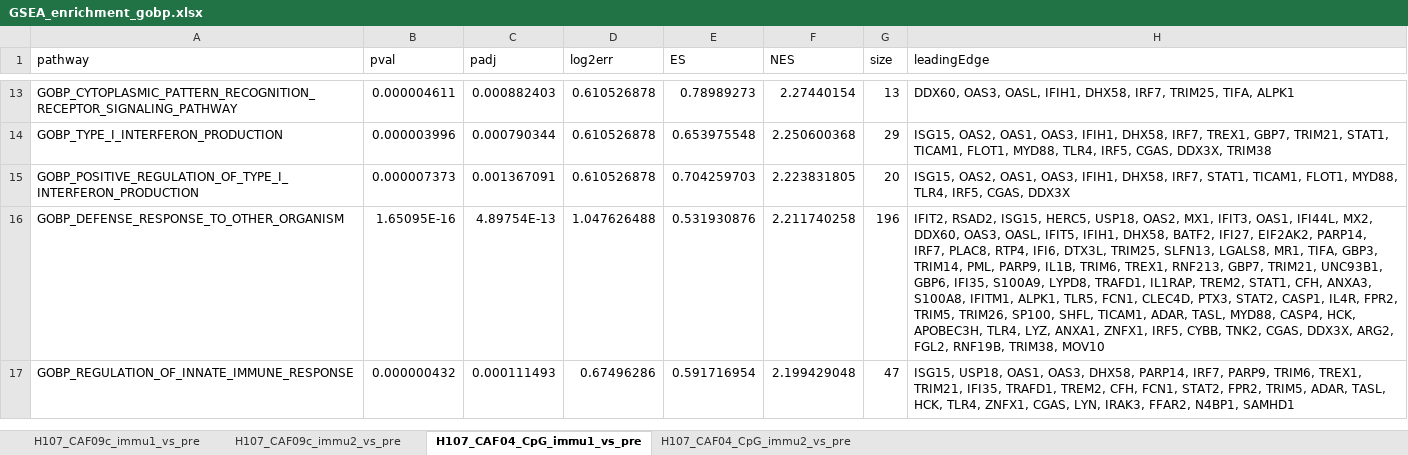
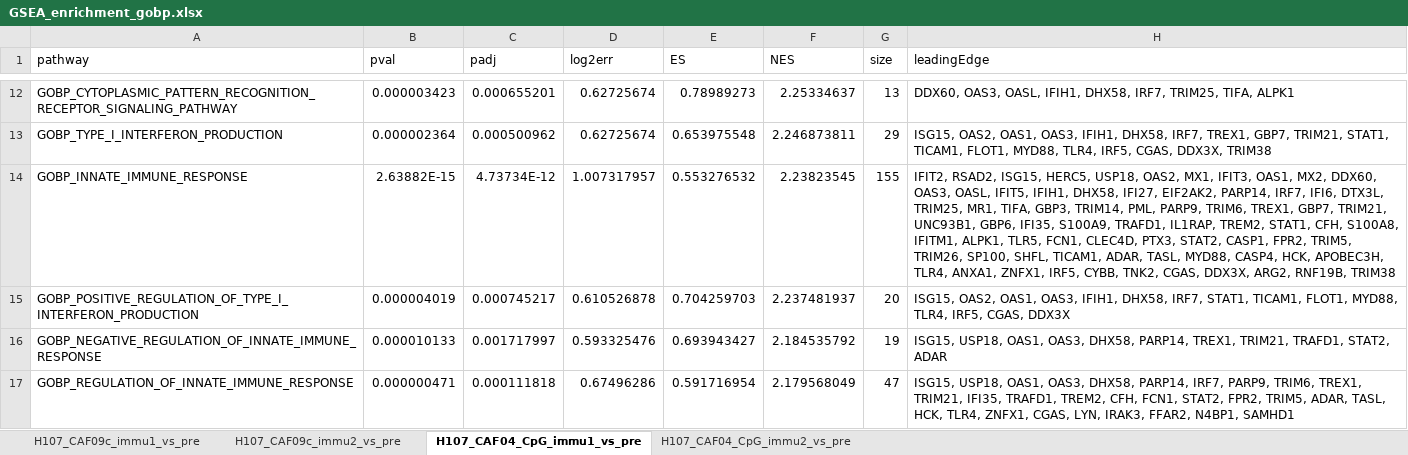
Before and after one commit to INFIMM-Bioinformatics/TB-PAXGENE, an Excel workbook: data/pathway_enrichment/GSEA_enrichment_gobp.xlsx, sheet H107_CAF04_CpG_immu1_vs_pre, drawn as a sheet; only a part is shown, gaps mark what is left out; values as stored, in another font and other column widths than the file's, no borders; removed rows and columns are numbered as before the commit, all else as after; the diff covers the shown part only; the diff names each change by its address in the sheet, - before the commit and + after, or states it on an @@ line.

```diff
--- a/data/pathway_enrichment/GSEA_enrichment_gobp.xlsx (sheet H107_CAF04_CpG_immu1_vs_pre)
+++ b/data/pathway_enrichment/GSEA_enrichment_gobp.xlsx (sheet H107_CAF04_CpG_immu1_vs_pre)
-B12 (pval): 0.000004611
+B12 (pval): 0.000003423
-C12 (padj): 0.000882403
+C12 (padj): 0.000655201
-D12:D13 (log2err): 0.610526878
+D12:D13 (log2err): 0.62725674
-F12 (NES): 2.27440154
+F12 (NES): 2.25334637
-B13 (pval): 0.000003996
+B13 (pval): 0.000002364
-C13 (padj): 0.000790344
+C13 (padj): 0.000500962
-F13 (NES): 2.250600368
+F13 (NES): 2.246873811
+row 14: GOBP_INNATE_IMMUNE_RESPONSE | 2.63882E-15 | 4.73734E-12 | 1.007317957 | 0.553276532 | 2.23823545 | 155 | IFIT2, RSAD2, ISG15, HERC5, USP18, OAS2, MX1, IFIT3, OAS1, MX2, DDX60, OAS3, OASL, IFIT5, IFIH1, DHX58, IFI27, EIF2AK2, PARP14, IRF7, IFI6, DTX3L, TRIM25, MR1, TIFA, GBP3, TRIM14, PML, PARP9, TRIM6, TREX1, GBP7, TRIM21, UNC93B1, GBP6, IFI35, S100A9, TRAFD1, IL1RAP, TREM2, STAT1, CFH, S100A8, IFITM1, ALPK1, TLR5, FCN1, CLEC4D, PTX3, STAT2, CASP1, FPR2, TRIM5, TRIM26, SP100, SHFL, TICAM1, ADAR, TASL, MYD88, CASP4, HCK, APOBEC3H, TLR4, ANXA1, ZNFX1, IRF5, CYBB, TNK2, CGAS, DDX3X, ARG2, RNF19B, TRIM38
-B15 (pval): 0.000007373
+B15 (pval): 0.000004019
-C15 (padj): 0.001367091
+C15 (padj): 0.000745217
-F15 (NES): 2.223831805
+F15 (NES): 2.237481937
-row 16: GOBP_DEFENSE_RESPONSE_TO_OTHER_ORGANISM | 1.65095E-16 | 4.89754E-13 | 1.047626488 | 0.531930876 | 2.211740258 | 196 | IFIT2, RSAD2, ISG15, HERC5, USP18, OAS2, MX1, IFIT3, OAS1, IFI44L, MX2, DDX60, OAS3, OASL, IFIT5, IFIH1, DHX58, BATF2, IFI27, EIF2AK2, PARP14, IRF7, PLAC8, RTP4, IFI6, DTX3L, TRIM25, SLFN13, LGALS8, MR1, TIFA, GBP3, TRIM14, PML, PARP9, IL1B, TRIM6, TREX1, RNF213, GBP7, TRIM21, UNC93B1, GBP6, IFI35, S100A9, LYPD8, TRAFD1, IL1RAP, TREM2, STAT1, CFH, ANXA3, S100A8, IFITM1, ALPK1, TLR5, FCN1, CLEC4D, PTX3, STAT2, CASP1, IL4R, FPR2, TRIM5, TRIM26, SP100, SHFL, TICAM1, ADAR, TASL, MYD88, CASP4, HCK, APOBEC3H, TLR4, LYZ, ANXA1, ZNFX1, IRF5, CYBB, TNK2, CGAS, DDX3X, ARG2, FGL2, RNF19B, TRIM38, MOV10
+row 16: GOBP_NEGATIVE_REGULATION_OF_INNATE_IMMUNE_RESPONSE | 0.000010133 | 0.001717997 | 0.593325476 | 0.693943427 | 2.184535792 | 19 | ISG15, USP18, OAS1, OAS3, DHX58, PARP14, TREX1, TRIM21, TRAFD1, STAT2, ADAR
-B17 (pval): 0.000000432
+B17 (pval): 0.000000471
-C17 (padj): 0.000111493
+C17 (padj): 0.000111818
-F17 (NES): 2.199429048
+F17 (NES): 2.179568049
```
Also changed, not shown: 18 added rows, 21 removed rows and 140 edited cells elsewhere in this sheet, sheet H107_CAF09c_immu1_vs_pre, sheet H107_CAF09c_immu2_vs_pre, sheet H107_CAF04_CpG_immu2_vs_pre, data/gene_set.xlsx, 45 other files.
